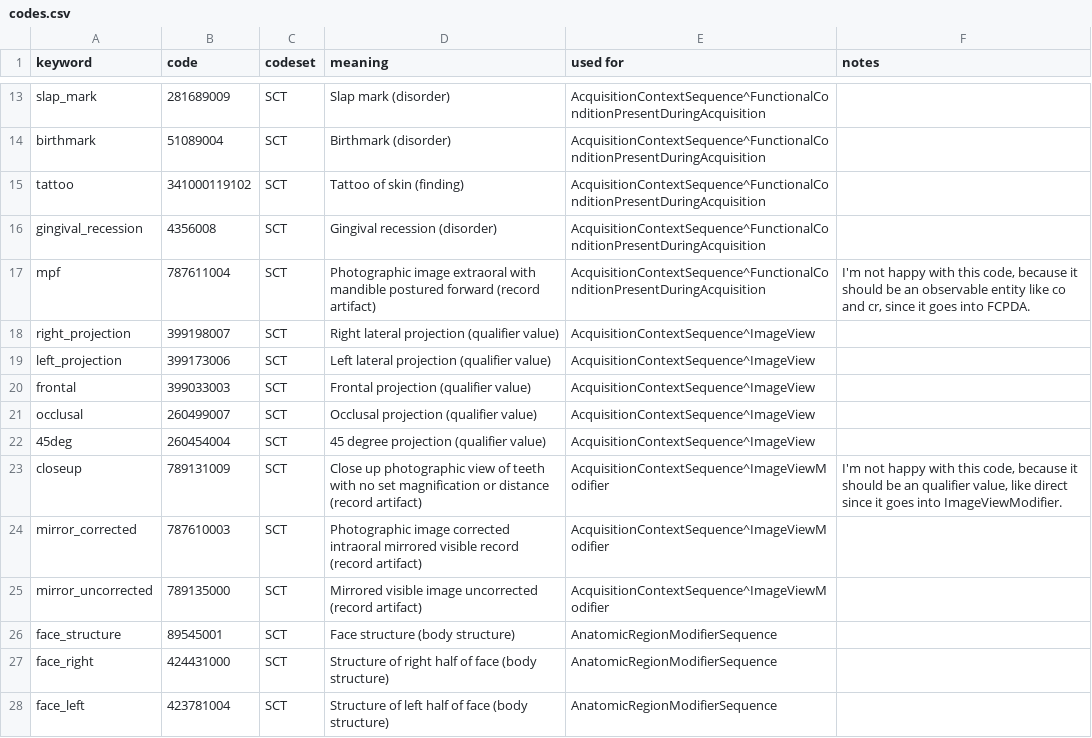
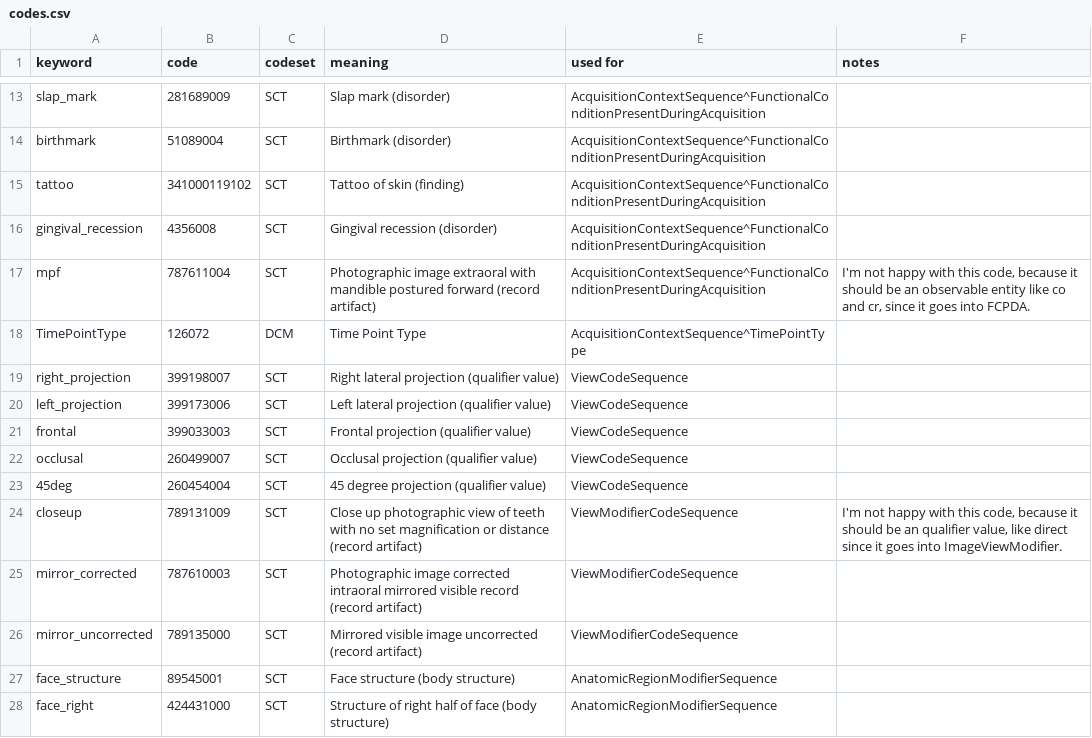
Before and after one commit to open-ortho/dent-oip, a CSV file: source/tables/codes.csv, drawn as a sheet; only a part is shown, gaps mark what is left out; the shorter side is filled out with more unchanged rows.

Commit message:
Correcttions to used for column

```diff
--- a/source/tables/codes.csv
+++ b/source/tables/codes.csv
@@ -17,10 +17,11 @@ gingival_recession,4356008,SCT,Gingival recession (disorder),AcquisitionContextS
 mpf,787611004,SCT,Photographic image extraoral with mandible postured forward (record artifact),AcquisitionContextSequence^FunctionalConditionPresentDuringAcquisition,"I'm not happy with this code, because it should be an observable entity like co and cr, since it goes into FCPDA."
-right_projection,399198007,SCT,Right lateral projection (qualifier value),AcquisitionContextSequence^ImageView,
-left_projection,399173006,SCT,Left lateral projection (qualifier value),AcquisitionContextSequence^ImageView,
-frontal,399033003,SCT,Frontal projection (qualifier value),AcquisitionContextSequence^ImageView,
-occlusal,260499007,SCT,Occlusal projection (qualifier value),AcquisitionContextSequence^ImageView,
-45deg,260454004,SCT,45 degree projection (qualifier value),AcquisitionContextSequence^ImageView,
-closeup,789131009,SCT,Close up photographic view of teeth with no set magnification or distance (record artifact),AcquisitionContextSequence^ImageViewModifier,"I'm not happy with this code, because it should be an qualifier value, like direct since it goes into ImageViewModifier."
-mirror_corrected,787610003,SCT,Photographic image corrected intraoral mirrored visible record (record artifact),AcquisitionContextSequence^ImageViewModifier,
-mirror_uncorrected,789135000,SCT,Mirrored visible image uncorrected (record artifact),AcquisitionContextSequence^ImageViewModifier,
+TimePointType,126072,DCM,Time Point Type,AcquisitionContextSequence^TimePointType,
+right_projection,399198007,SCT,Right lateral projection (qualifier value),ViewCodeSequence,
+left_projection,399173006,SCT,Left lateral projection (qualifier value),ViewCodeSequence,
+frontal,399033003,SCT,Frontal projection (qualifier value),ViewCodeSequence,
+occlusal,260499007,SCT,Occlusal projection (qualifier value),ViewCodeSequence,
+45deg,260454004,SCT,45 degree projection (qualifier value),ViewCodeSequence,
+closeup,789131009,SCT,Close up photographic view of teeth with no set magnification or distance (record artifact),ViewModifierCodeSequence,"I'm not happy with this code, because it should be an qualifier value, like direct since it goes into ImageViewModifier."
+mirror_corrected,787610003,SCT,Photographic image corrected intraoral mirrored visible record (record artifact),ViewModifierCodeSequence,
+mirror_uncorrected,789135000,SCT,Mirrored visible image uncorrected (record artifact),ViewModifierCodeSequence,
 face_structure,89545001,SCT,Face structure (body structure),AnatomicRegionModifierSequence,
```
